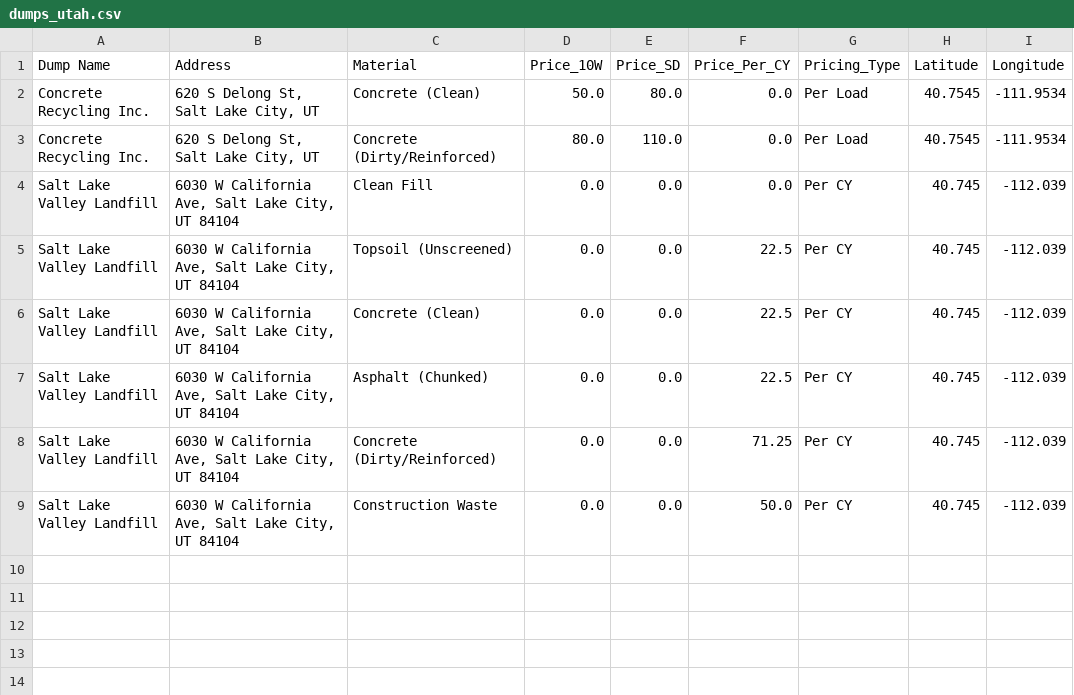
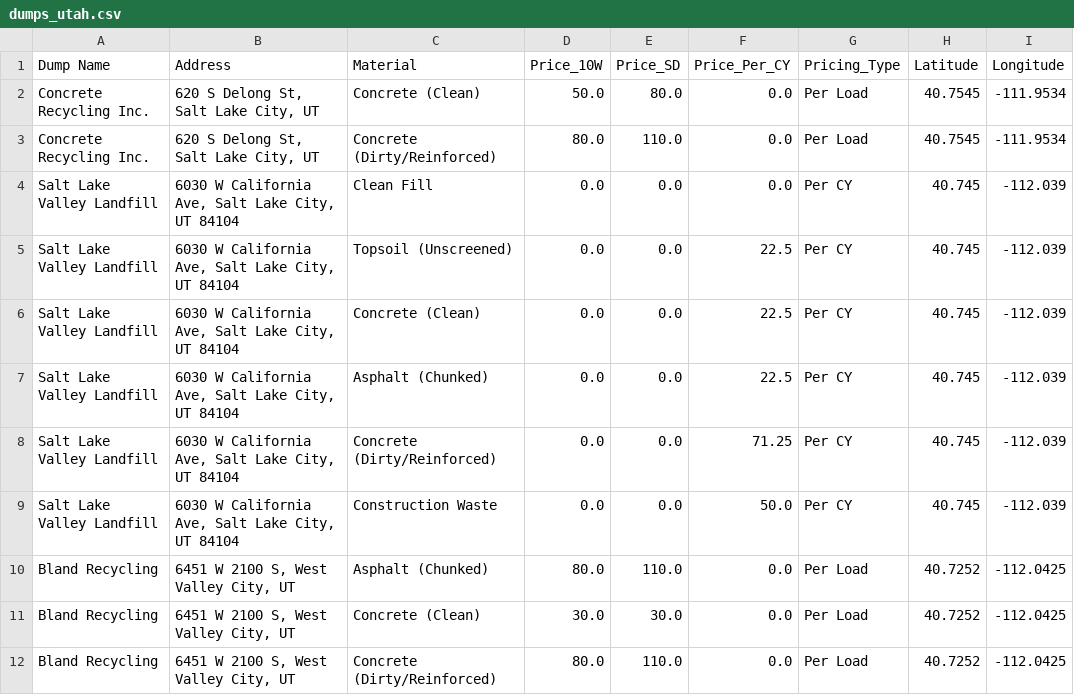
Before and after one commit to LoganAsh/utah-gravel-estimator, a CSV file: data/dumps_utah.csv, drawn as a sheet; the diff names each change by its address in the sheet, - before the commit and + after, or states it on an @@ line.

Commit message:
Add Bland Recycling to both Import (pits) and Export (dumps) tables

```diff
--- a/data/dumps_utah.csv
+++ b/data/dumps_utah.csv
+row 10: Bland Recycling | 6451 W 2100 S, West Valley City, UT | Asphalt (Chunked) | 80.0 | 110.0 | 0.0 | Per Load | 40.7252 | -112.0425
+row 11: Bland Recycling | 6451 W 2100 S, West Valley City, UT | Concrete (Clean) | 30.0 | 30.0 | 0.0 | Per Load | 40.7252 | -112.0425
+row 12: Bland Recycling | 6451 W 2100 S, West Valley City, UT | Concrete (Dirty/Reinforced) | 80.0 | 110.0 | 0.0 | Per Load | 40.7252 | -112.0425
```
Also changed, not shown: data/pits_utah.csv.
